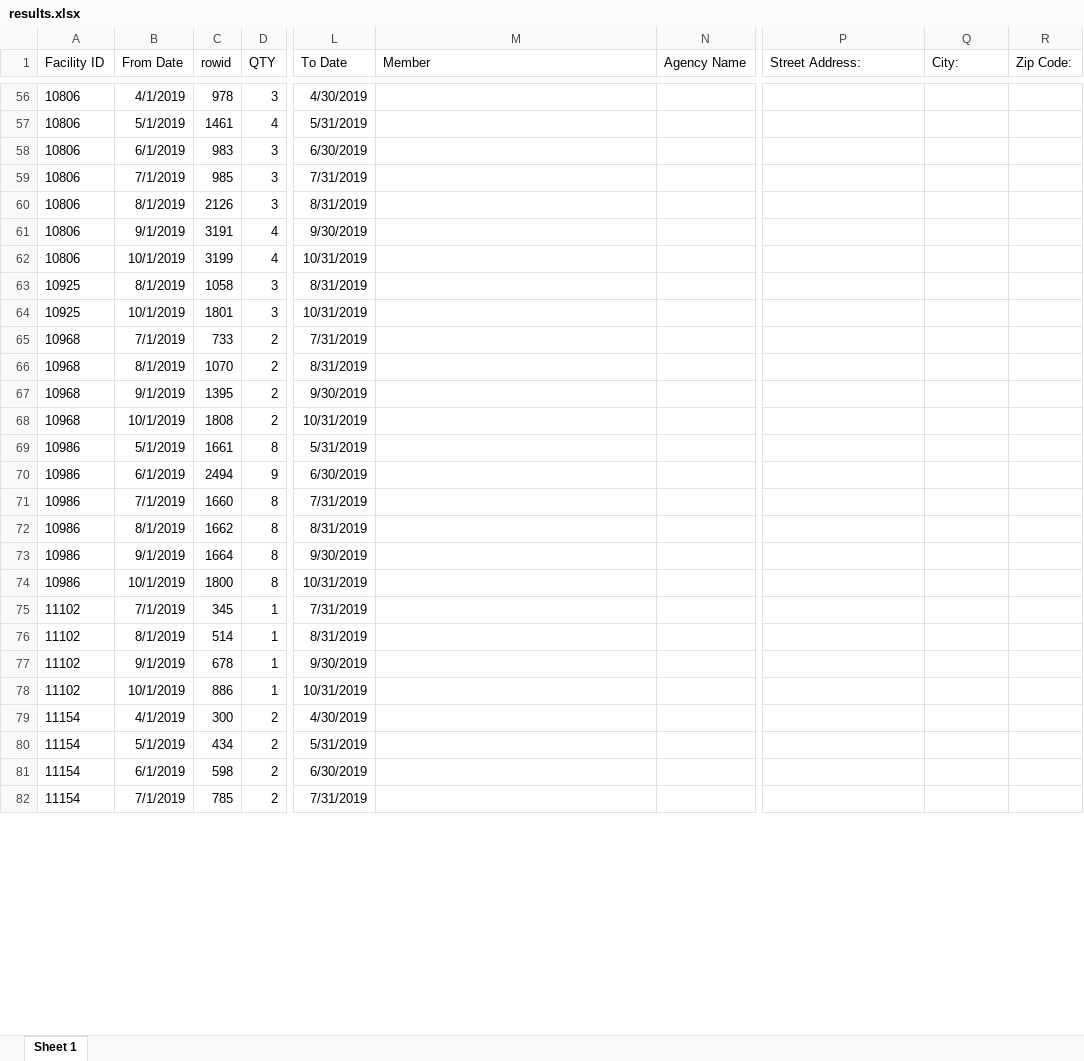
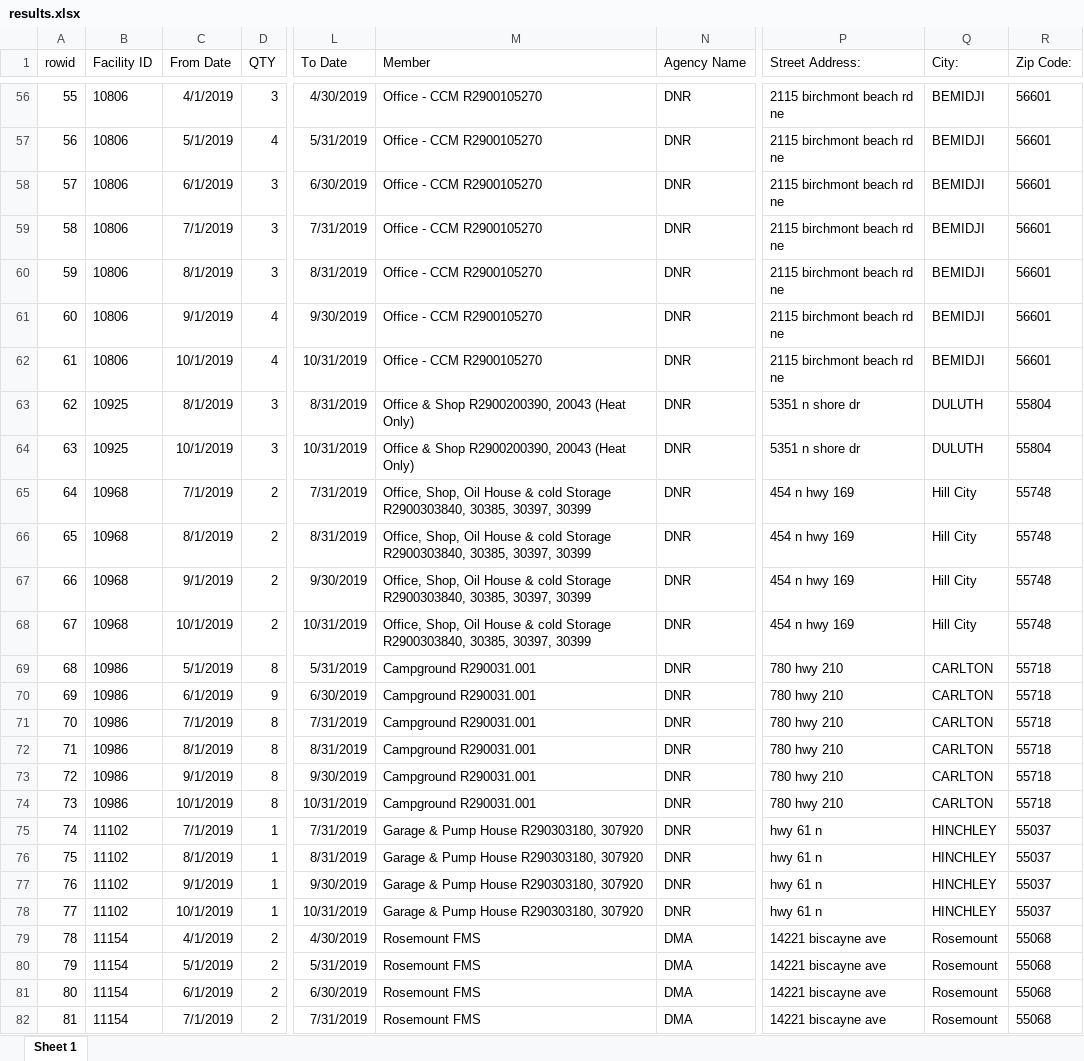
Before and after one commit to wente011/Address-Work, an Excel workbook: results.xlsx, sheet Sheet 1, drawn as a sheet; only a part is shown, gaps mark what is left out; values as stored, in another font and other column widths than the file's, no borders; removed rows and columns are numbered as before the commit, all else as after; the diff covers the shown part only; the diff names each change by its address in the sheet, - before the commit and + after, or states it on an @@ line.

```diff
--- a/results.xlsx (sheet Sheet 1)
+++ b/results.xlsx (sheet Sheet 1)
+column A (rowid), rows 56-82: 55 | 56 | 57 | 58 | 59 | 60 | 61 | 62 | 63 | 64 | 65 | 66 | 67 | 68 | 69 | 70 | 71 | 72 | 73 | 74 | 75 | 76 | 77 | 78 | 79 | 80 | 81
-column C (rowid), rows 56-82: 978 | 1461 | 983 | 985 | 2126 | 3191 | 3199 | 1058 | 1801 | 733 | 1070 | 1395 | 1808 | 1661 | 2494 | 1660 | 1662 | 1664 | 1800 | 345 | 514 | 678 | 886 | 300 | 434 | 598 | 785
-M56:M62 (Member): (empty)
+M56:M62 (Member): Office - CCM R2900105270
-N56:N78 (Agency Name): (empty)
+N56:N78 (Agency Name): DNR
-P56:P62 (Street Address:): (empty)
+P56:P62 (Street Address:): 2115 birchmont beach rd ne
-Q56:Q62 (City:): (empty)
+Q56:Q62 (City:): BEMIDJI
-R56:R62 (Zip Code:): (empty)
+R56:R62 (Zip Code:): 56601
-M63:M64 (Member): (empty)
+M63:M64 (Member): Office & Shop R2900200390, 20043 (Heat Only)
-P63:P64 (Street Address:): (empty)
+P63:P64 (Street Address:): 5351 n shore dr
-Q63:Q64 (City:): (empty)
+Q63:Q64 (City:): DULUTH
-R63:R64 (Zip Code:): (empty)
+R63:R64 (Zip Code:): 55804
-M65:M68 (Member): (empty)
+M65:M68 (Member): Office, Shop, Oil House & cold Storage R2900303840, 30385, 30397, 30399
-P65:P68 (Street Address:): (empty)
+P65:P68 (Street Address:): 454 n hwy 169
-Q65:Q68 (City:): (empty)
+Q65:Q68 (City:): Hill City
-R65:R68 (Zip Code:): (empty)
+R65:R68 (Zip Code:): 55748
-M69:M74 (Member): (empty)
+M69:M74 (Member): Campground R290031.001
-P69:P74 (Street Address:): (empty)
+P69:P74 (Street Address:): 780 hwy 210
-Q69:Q74 (City:): (empty)
+Q69:Q74 (City:): CARLTON
-R69:R74 (Zip Code:): (empty)
+R69:R74 (Zip Code:): 55718
-M75:M78 (Member): (empty)
+M75:M78 (Member): Garage & Pump House R290303180, 307920
-P75:P78 (Street Address:): (empty)
+P75:P78 (Street Address:): hwy 61 n
-Q75:Q78 (City:): (empty)
+Q75:Q78 (City:): HINCHLEY
-R75:R78 (Zip Code:): (empty)
+R75:R78 (Zip Code:): 55037
-M79:M82 (Member): (empty)
+M79:M82 (Member): Rosemount FMS
-N79:N82 (Agency Name): (empty)
+N79:N82 (Agency Name): DMA
-P79:P82 (Street Address:): (empty)
+P79:P82 (Street Address:): 14221 biscayne ave
-Q79:Q82 (City:): (empty)
+Q79:Q82 (City:): Rosemount
-R79:R82 (Zip Code:): (empty)
+R79:R82 (Zip Code:): 55068
```
Also changed, not shown: 1155 edited cells elsewhere in this sheet, solidwastetemplate2019.xlsx, 8 other files.
